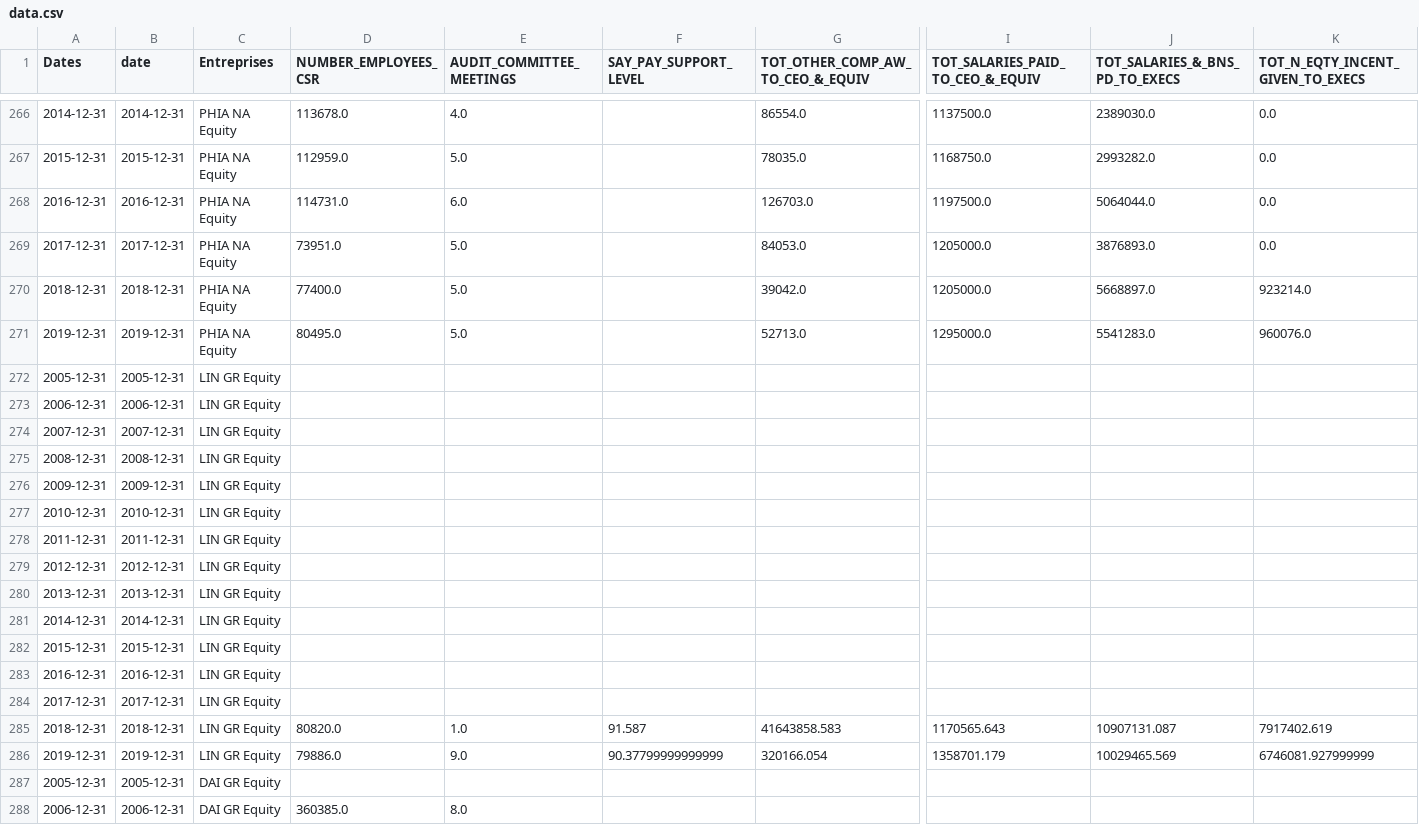
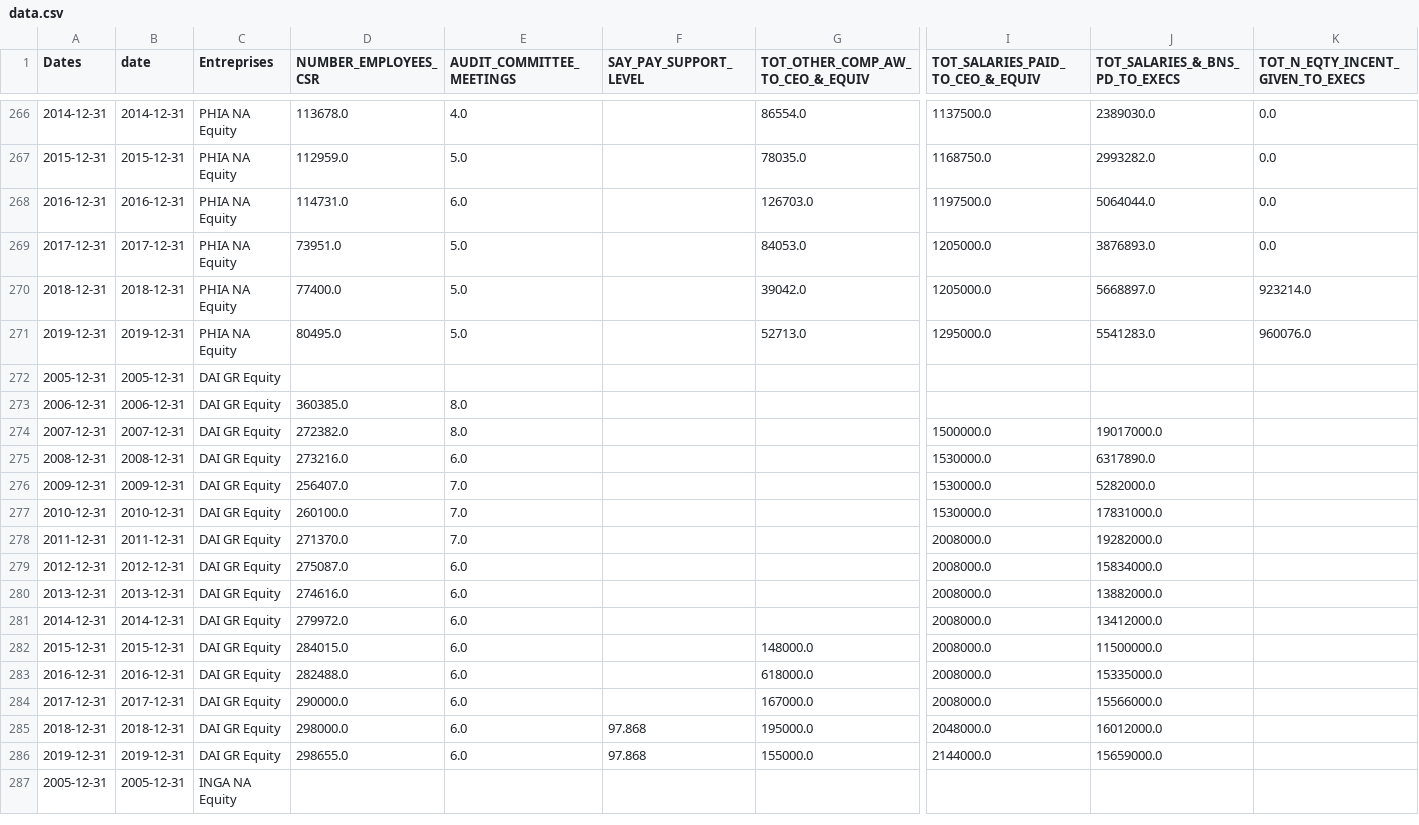
Before and after one commit to YanisAhdjoudj/Projet-Finance-Quant, a CSV file: 2-Données/data.csv, drawn as a sheet; only a part is shown, gaps mark what is left out; the shorter side is filled out with more unchanged rows; rows hold the shown columns only; the diff names each change by its address in the sheet, - before the commit and + after, or states it on an @@ line.

```diff
--- a/2-Données/data.csv
+++ b/2-Données/data.csv
-row 272: 2005-12-31 | 2005-12-31 | LIN GR Equity
-row 273: 2006-12-31 | 2006-12-31 | LIN GR Equity
-row 274: 2007-12-31 | 2007-12-31 | LIN GR Equity
-row 275: 2008-12-31 | 2008-12-31 | LIN GR Equity
-row 276: 2009-12-31 | 2009-12-31 | LIN GR Equity
-row 277: 2010-12-31 | 2010-12-31 | LIN GR Equity
-row 278: 2011-12-31 | 2011-12-31 | LIN GR Equity
-row 279: 2012-12-31 | 2012-12-31 | LIN GR Equity
-row 280: 2013-12-31 | 2013-12-31 | LIN GR Equity
-row 281: 2014-12-31 | 2014-12-31 | LIN GR Equity
-row 282: 2015-12-31 | 2015-12-31 | LIN GR Equity
-row 283: 2016-12-31 | 2016-12-31 | LIN GR Equity
-row 284: 2017-12-31 | 2017-12-31 | LIN GR Equity
-row 285: 2018-12-31 | 2018-12-31 | LIN GR Equity | 80820.0 | 1.0 | 91.587 | 41643858.583 | 1170565.643 | 10907131.087 | 7917402.619
-row 286: 2019-12-31 | 2019-12-31 | LIN GR Equity | 79886.0 | 9.0 | 90.37799999999999 | 320166.054 | 1358701.179 | 10029465.569 | 6746081.927999999
```
Also changed, not shown: 3 other files.
